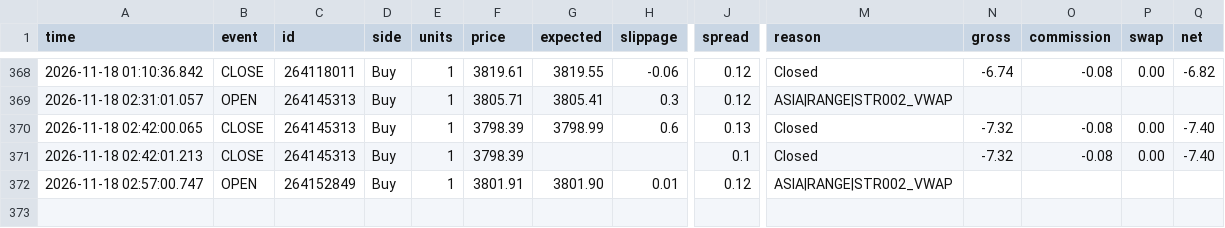
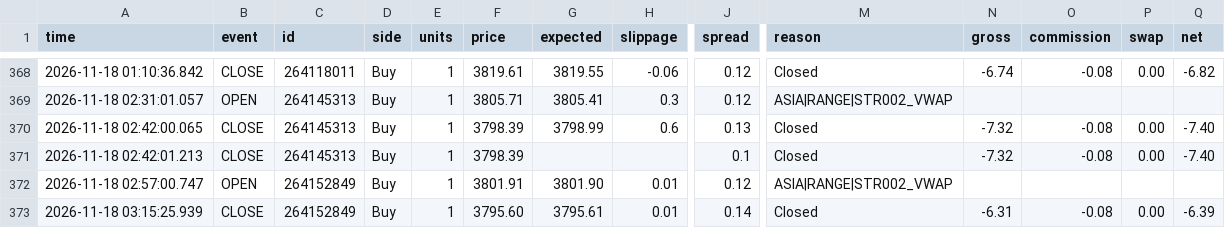
Before and after one commit to piyavutkkl-ch/tgrockza55-ai-cbot-backtest-lab, a CSV file: data/live/XAUUSD/trades.csv, drawn as a sheet; only a part is shown, gaps mark what is left out; rows hold the shown columns only; the diff names each change by its address in the sheet, - before the commit and + after, or states it on an @@ line.

```diff
--- a/data/live/XAUUSD/trades.csv
+++ b/data/live/XAUUSD/trades.csv
+row 373: 2026-11-18 03:15:25.939 | CLOSE | 264152849 | Buy | 1 | 3795.60 | 3795.61 | 0.01 | 0.14 | Closed | -6.31 | -0.08 | 0.00 | -6.39
```
Also changed, not shown: data/live/BTCUSD/trades.csv, 15 other files.
